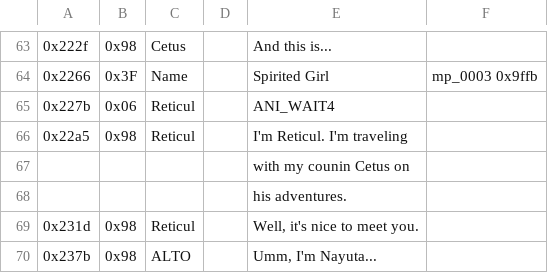
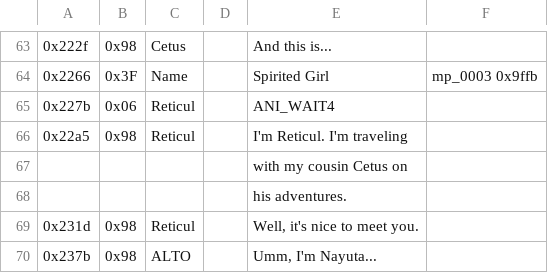
Before and after one commit to dackst/nayuta, a TSV file: script/input/mp_2002b.tsv, drawn as a sheet; only a part is shown, gaps mark what is left out; the diff names each change by its address in the sheet, - before the commit and + after, or states it on an @@ line.

```diff
--- a/script/input/mp_2002b.tsv
+++ b/script/input/mp_2002b.tsv
-E67: with my counin Cetus on
+E67: with my cousin Cetus on
```
Also changed, not shown: script/input/mp_0114.tsv, 1 other file.
